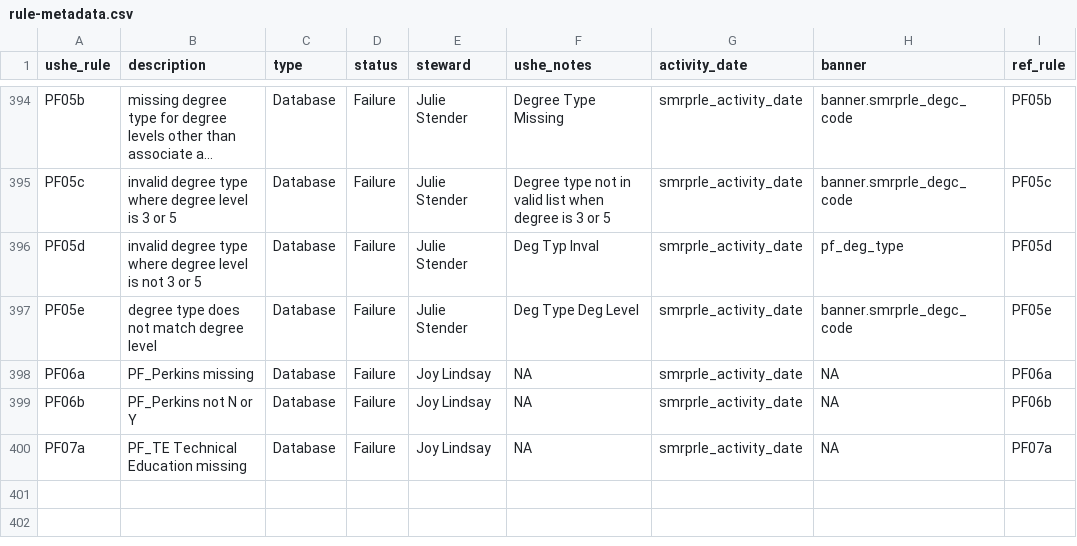
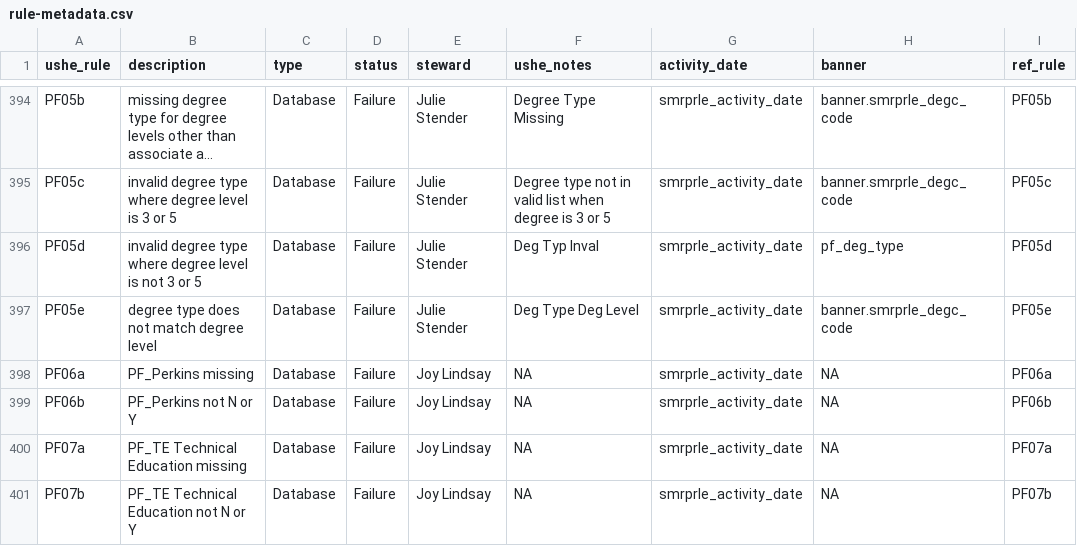
Before and after one commit to ut-effectiveness/utValidateR, a CSV file: sandbox/rule-metadata.csv, drawn as a sheet; only a part is shown, gaps mark what is left out; long unchanged cells end in ….

```diff
--- a/sandbox/rule-metadata.csv
+++ b/sandbox/rule-metadata.csv
@@ -409 +409,2 @@ PF06b,PF_Perkins not N or Y,Database,Failure,Joy Lindsay,NA,smrprle_activity_dat
 PF07a,PF_TE Technical Education missing,Database,Failure,Joy Lindsay,NA,smrprle_activity_date,NA,PF07a
+PF07b,PF_TE Technical Education not N or Y,Database,Failure,Joy Lindsay,NA,smrprle_activity_date,NA,PF07b
```
Also changed, not shown: 2 other files.
